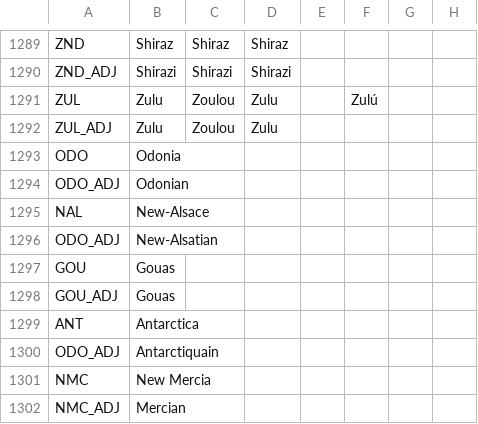
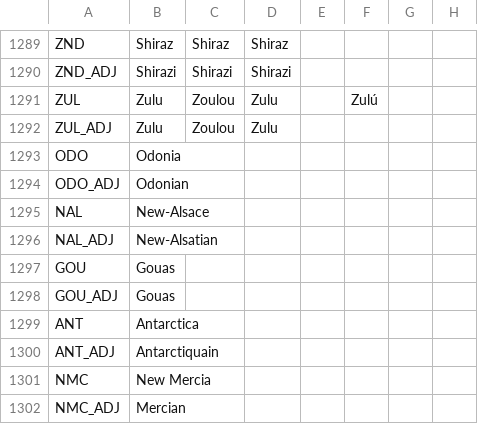
Before and after one commit to TheDeNuke/Divergences-of-Darkness-Rework-Public, a CSV file: Divergences of Darkness Fan Fork/localisation/0_countries.csv, drawn as a sheet; only a part is shown, gaps mark what is left out; the diff names each change by its address in the sheet, - before the commit and + after, or states it on an @@ line.

```diff
--- a/Divergences of Darkness Fan Fork/localisation/0_countries.csv
+++ b/Divergences of Darkness Fan Fork/localisation/0_countries.csv
-A1296: ODO_ADJ
+A1296: NAL_ADJ
-A1300: ODO_ADJ
+A1300: ANT_ADJ
```
Also changed, not shown: Divergences of Darkness Fan Fork/localisation/0_parties.csv, 5 other files.
